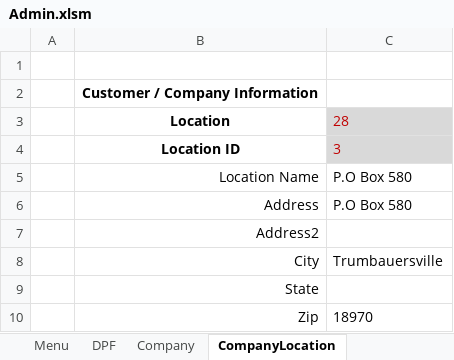
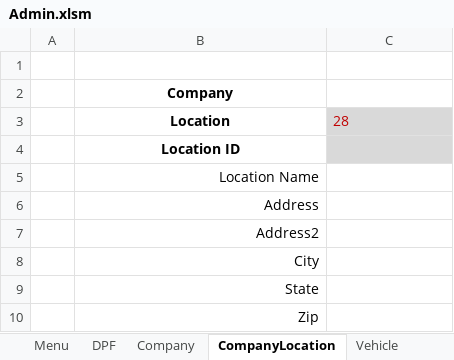
Before and after one commit to FrankDesimone/DP, an Excel workbook: DP/Excel/Admin.xlsm, sheet CompanyLocation, drawn as a sheet; values as stored, in another font and other column widths than the file's, no borders; charts and pictures not drawn; the diff names each change by its address in the sheet, - before the commit and + after, or states it on an @@ line.

```diff
--- a/DP/Excel/Admin.xlsm (sheet CompanyLocation)
+++ b/DP/Excel/Admin.xlsm (sheet CompanyLocation)
+sheet tab: Vehicle
-B2: Customer / Company Information
+B2: Company
-C4: 3
+C4: (empty)
-C5:C6: P.O Box 580
+C5:C6: (empty)
-C8: Trumbauersville
+C8: (empty)
-C10: 18970
+C10: (empty)
```
Also changed, not shown: sheet Company, other sheet tabs, charts or pictures, 10 other files.
